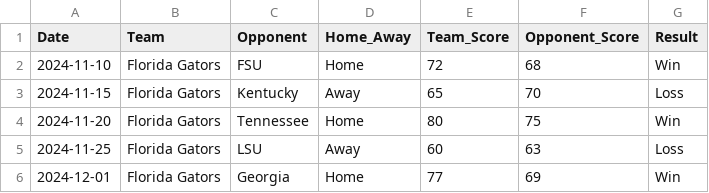
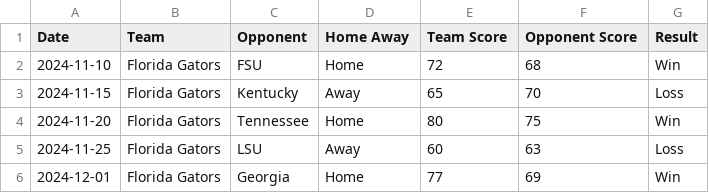
Before and after one commit to soniarostami04/gators-bet-ai, a CSV file: data/gators_games.csv, drawn as a sheet.

Commit message:
gators_games.csv

```diff
--- a/data/gators_games.csv
+++ b/data/gators_games.csv
@@ -1,2 +1,2 @@
-Date,Team,Opponent,Home_Away,Team_Score,Opponent_Score,Result
+Date,Team,Opponent,Home Away,Team Score,Opponent Score,Result
 2024-11-10,Florida Gators,FSU,Home,72,68,Win
```
